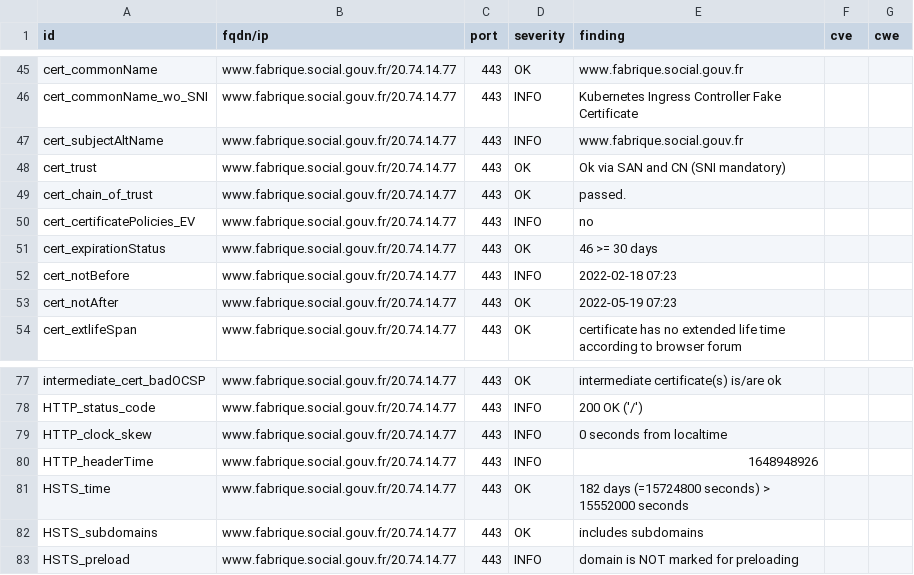
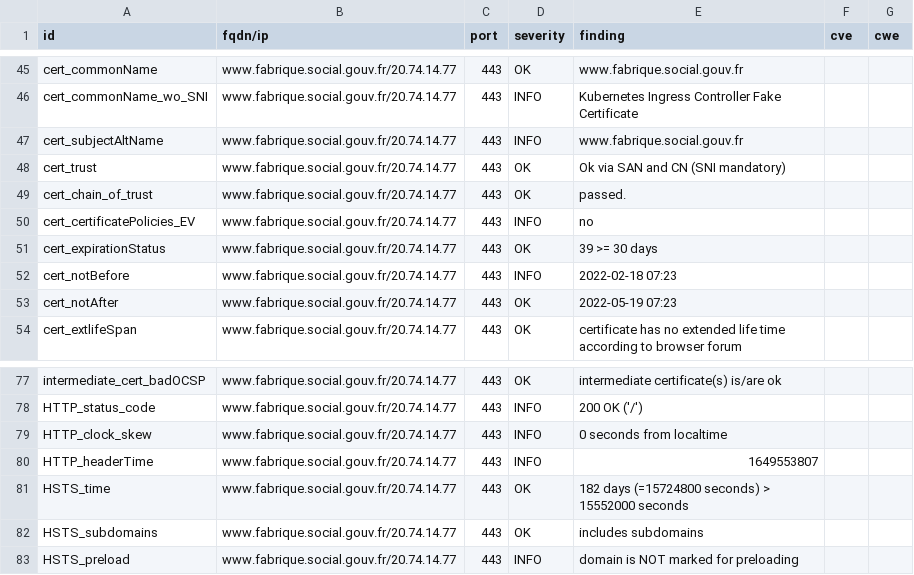
Before and after one commit to LucPIERREDITMERY/dashlordTest, a CSV file: results/aHR0cHM6Ly93d3cuZmFicmlxdWUuc29jaWFsLmdvdXYuZnI=/testssl.csv, drawn as a sheet; only a part is shown, gaps mark what is left out.

```diff
--- a/results/aHR0cHM6Ly93d3cuZmFicmlxdWUuc29jaWFsLmdvdXYuZnI=/testssl.csv
+++ b/results/aHR0cHM6Ly93d3cuZmFicmlxdWUuc29jaWFsLmdvdXYuZnI=/testssl.csv
@@ -50,3 +50,3 @@
 "cert_certificatePolicies_EV","www.fabrique.social.gouv.fr/20.74.14.77","443","INFO","no","",""
-"cert_expirationStatus","www.fabrique.social.gouv.fr/20.74.14.77","443","OK","46 >= 30 days","",""
+"cert_expirationStatus","www.fabrique.social.gouv.fr/20.74.14.77","443","OK","39 >= 30 days","",""
 "cert_notBefore","www.fabrique.social.gouv.fr/20.74.14.77","443","INFO","2022-02-18 07:23","",""
@@ -79,3 +79,3 @@
 "HTTP_clock_skew","www.fabrique.social.gouv.fr/20.74.14.77","443","INFO","0 seconds from localtime","",""
-"HTTP_headerTime","www.fabrique.social.gouv.fr/20.74.14.77","443","INFO","1648948926","",""
+"HTTP_headerTime","www.fabrique.social.gouv.fr/20.74.14.77","443","INFO","1649553807","",""
 "HSTS_time","www.fabrique.social.gouv.fr/20.74.14.77","443","OK","182 days (=15724800 seconds) > 15552000 seconds","",""
```
Also changed, not shown: 15 other files.
